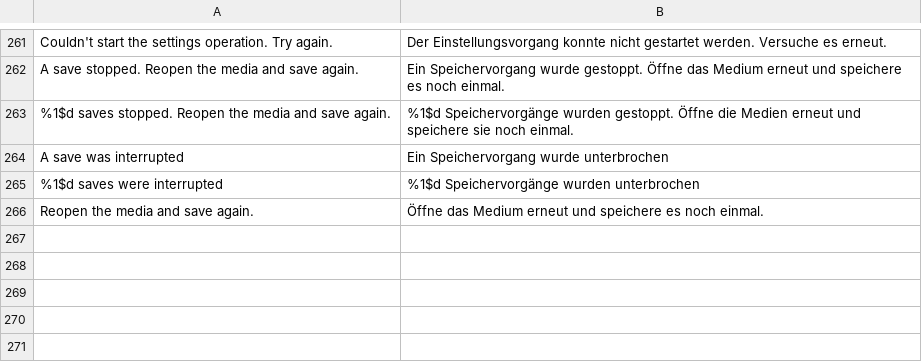
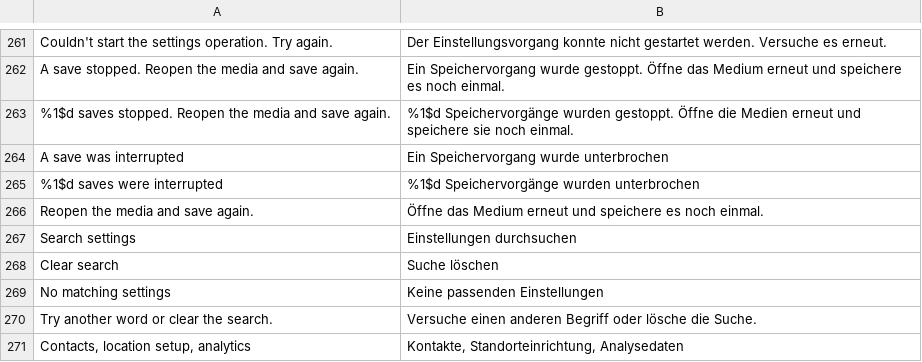
Before and after one commit to BlackGold8282/HushGram, a TSV file: extensions/shared/library/src/main/l10n/de.tsv, drawn as a sheet; only a part is shown, gaps mark what is left out; the diff names each change by its address in the sheet, - before the commit and + after, or states it on an @@ line.

```diff
--- a/extensions/shared/library/src/main/l10n/de.tsv
+++ b/extensions/shared/library/src/main/l10n/de.tsv
+row 267: Search settings | Einstellungen durchsuchen
+row 268: Clear search | Suche löschen
+row 269: No matching settings | Keine passenden Einstellungen
+row 270: Try another word or clear the search. | Versuche einen anderen Begriff oder lösche die Suche.
+row 271: Contacts, location setup, analytics | Kontakte, Standorteinrichtung, Analysedaten
```
Also changed, not shown: extensions/shared/library/src/main/l10n/es.tsv, extensions/shared/library/src/main/l10n/in.tsv, 9 other files.
